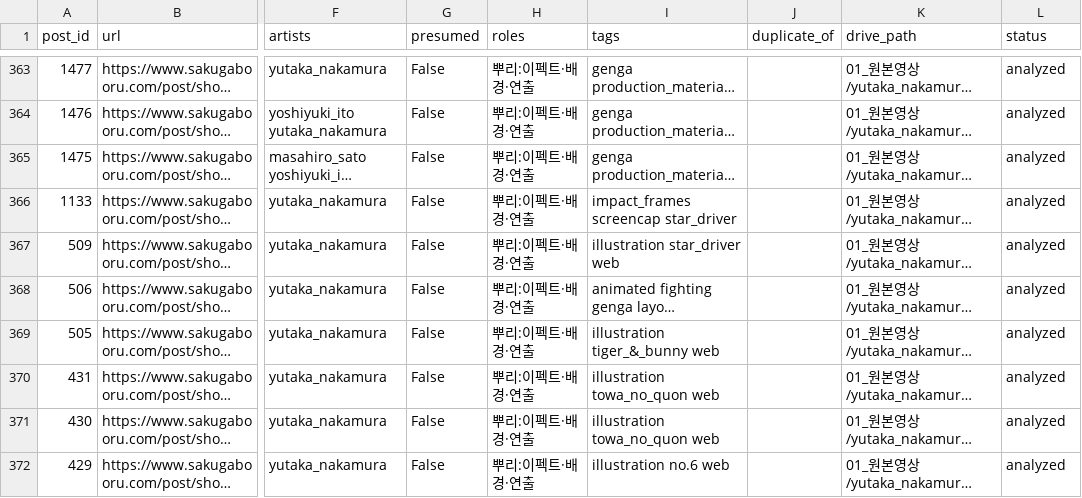
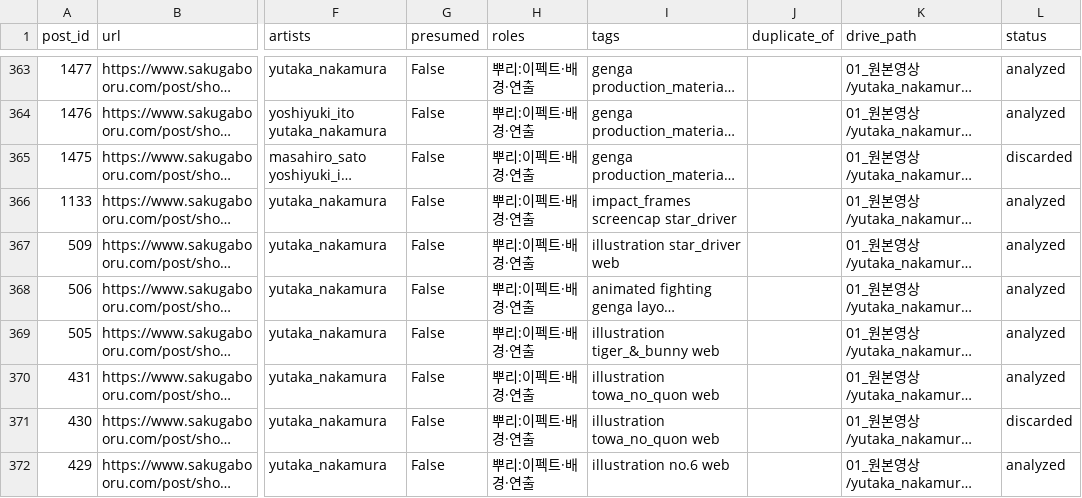
Before and after one commit to twoapple08/AI-sfa, a CSV file: data/catalog.csv, drawn as a sheet; only a part is shown, gaps mark what is left out; long unchanged cells end in …; the diff names each change by its address in the sheet, - before the commit and + after, or states it on an @@ line.

```diff
--- a/data/catalog.csv
+++ b/data/catalog.csv
-L365 (status): analyzed
+L365 (status): discarded
-L371 (status): analyzed
+L371 (status): discarded
```
Also changed, not shown: 4 other files.
